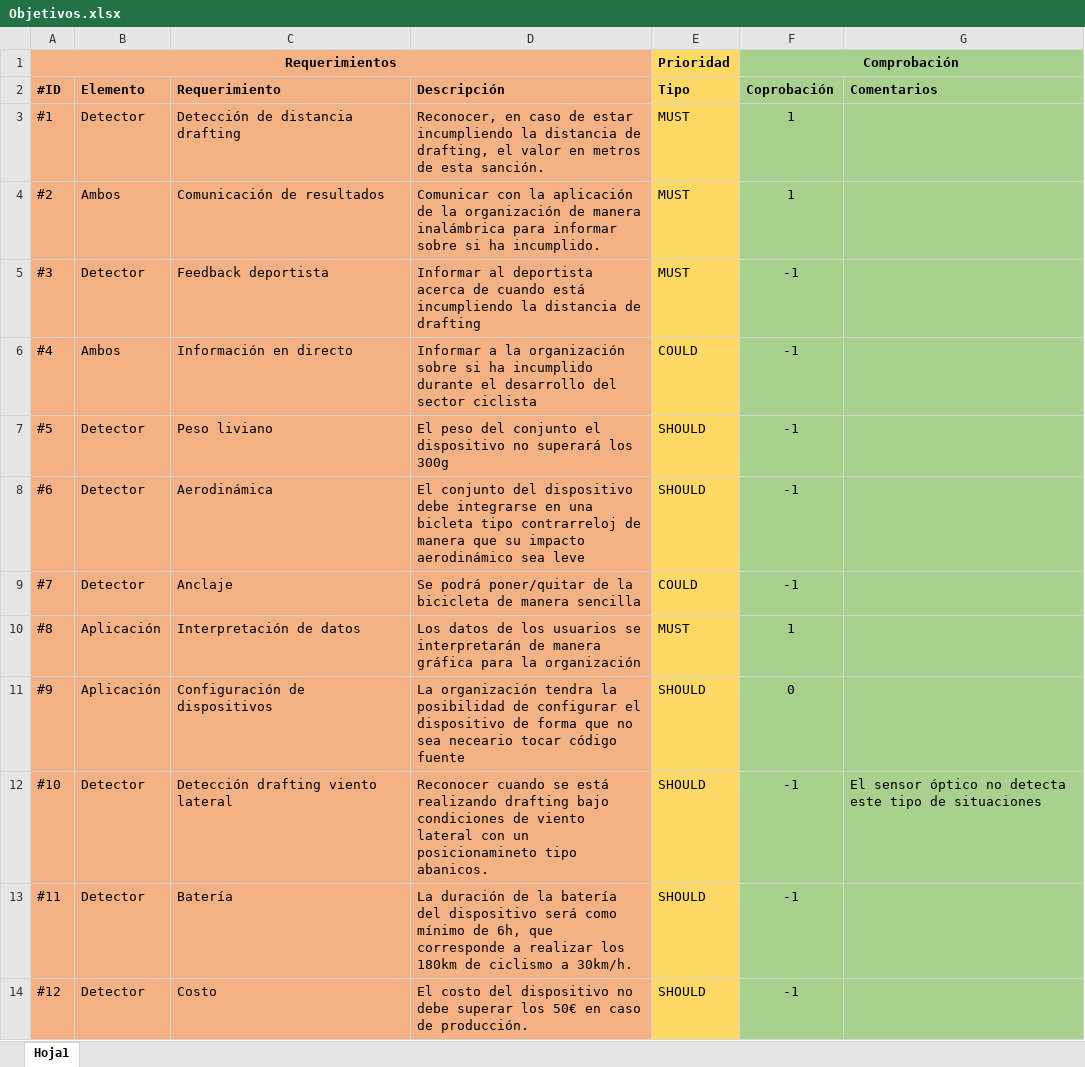
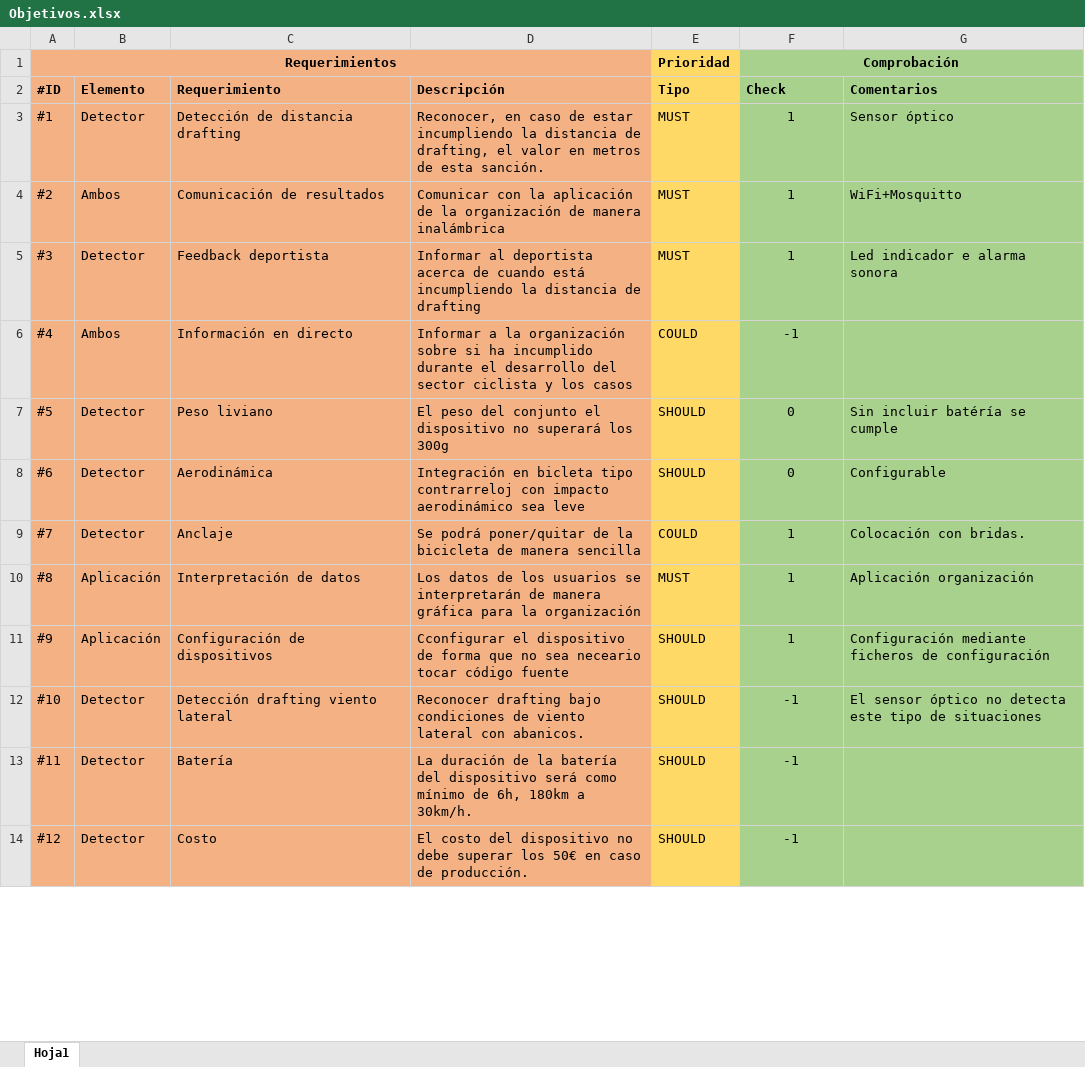
Before and after one commit to danieseco/TFG-TriTruth, an Excel workbook: doc/Objetivos.xlsx, sheet Hoja1, drawn as a sheet; only a part is shown; values as stored, in another font and other column widths than the file's, no borders; conditional formats not drawn; the diff covers the shown part only; the diff names each change by its address in the sheet, - before the commit and + after, or states it on an @@ line.

```diff
--- a/doc/Objetivos.xlsx (sheet Hoja1)
+++ b/doc/Objetivos.xlsx (sheet Hoja1)
-F2: Coprobación
+F2: Check
-G3 (Comentarios): (empty)
+G3 (Comentarios): Sensor óptico
-D4 (Descripción): …manera inalámbrica para informar sobre si ha incumplido.
+D4 (Descripción): …manera inalámbrica
-G4 (Comentarios): (empty)
+G4 (Comentarios): WiFi+Mosquitto
-F5 (Check): -1
+F5 (Check): 1
-G5 (Comentarios): (empty)
+G5 (Comentarios): Led indicador e alarma sonora
-D6 (Descripción): …sector ciclista
+D6 (Descripción): …sector ciclista y los casos
-F7:F8 (Check): -1
+F7:F8 (Check): 0
-G7 (Comentarios): (empty)
+G7 (Comentarios): Sin incluir batéría se cumple
-D8 (Descripción): El conjunto del dispositivo debe integrarse en una bicleta tipo contrarreloj de manera que su impacto aerodinámico…
+D8 (Descripción): Integración en bicleta tipo contrarreloj con impacto aerodinámico…
-G8 (Comentarios): (empty)
+G8 (Comentarios): Configurable
-F9 (Check): -1
+F9 (Check): 1
-G9 (Comentarios): (empty)
+G9 (Comentarios): Colocación con bridas.
-G10 (Comentarios): (empty)
+G10 (Comentarios): Aplicación organización
-D11 (Descripción): La organización tendra la posibilidad de configurar el dispositivo…
+D11 (Descripción): Cconfigurar el dispositivo…
-F11 (Check): 0
+F11 (Check): 1
-G11 (Comentarios): (empty)
+G11 (Comentarios): Configuración mediante ficheros de configuración
-D12 (Descripción): Reconocer cuando se está realizando drafting bajo condiciones de viento lateral con un posicionamineto tipo abanicos.
+D12 (Descripción): Reconocer drafting bajo condiciones de viento lateral con abanicos.
-D13 (Descripción): …de 6h, que corresponde a realizar los 180km de ciclismo a 30km/h.
+D13 (Descripción): …de 6h, 180km a 30km/h.
```
Also changed, not shown: 11 edited cells elsewhere in this sheet, src_W10/TriTruthOutput.xlsx, 14 other files.
